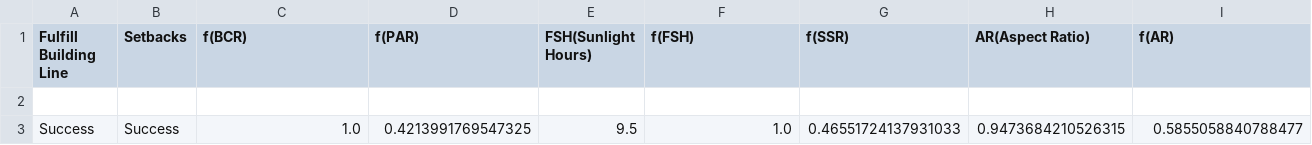
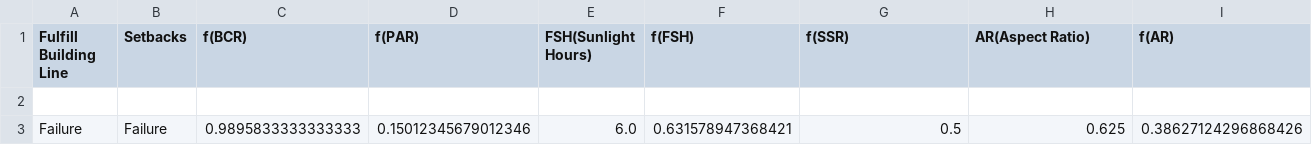
Before and after one commit to guinessjulie/massGen, a CSV file: fitnesses.csv, drawn as a sheet; only a part is shown; removed rows and columns are numbered as before the commit, all else as after; rows hold the shown columns only; the diff names each change by its address in the sheet, - before the commit and + after, or states it on an @@ line.

```diff
--- a/fitnesses.csv
+++ b/fitnesses.csv
-row 3: Success | Success | 1.0 | 0.4213991769547325 | 9.5 | 1.0 | 0.46551724137931033 | 0.9473684210526315 | 0.5855058840788477
+row 3: Failure | Failure | 0.9895833333333333 | 0.15012345679012346 | 6.0 | 0.631578947368421 | 0.5 | 0.625 | 0.38627124296868426
```
Also changed, not shown: 4 other files.
